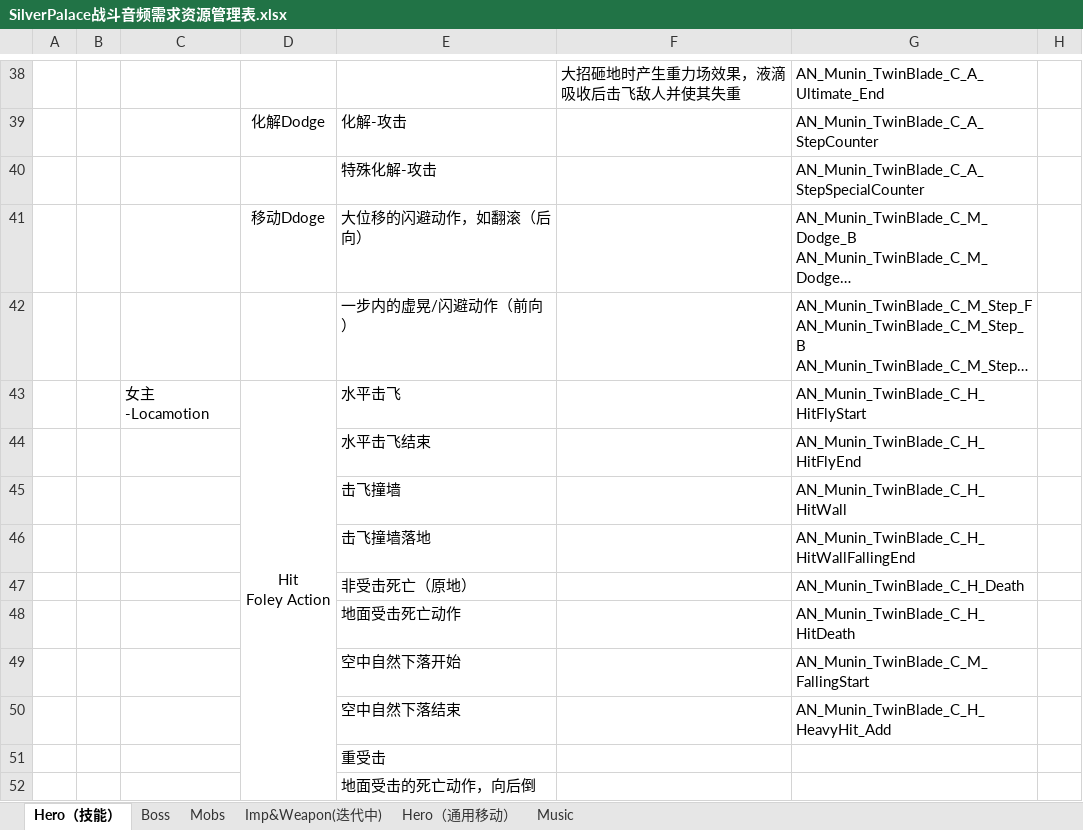
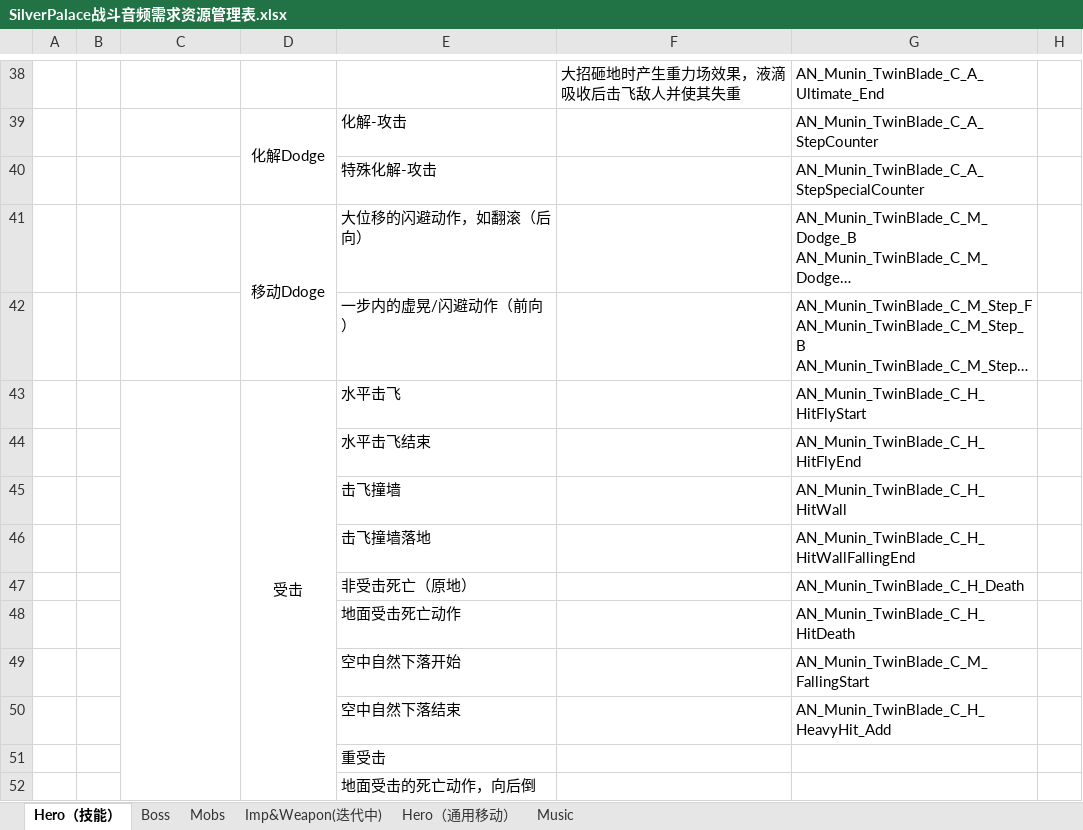
Before and after one commit to ayahuasca09/ayahuasca, an Excel workbook: module/oi/oi_媒体资源重命名/SilverPalace战斗音频需求资源管理表.xlsx, sheet Hero（技能）, drawn as a sheet; only a part is shown, gaps mark what is left out; long unchanged cells end in …; values as stored, in another font and other column widths than the file's, no borders; ↵ is a line break in a cell; the diff covers the shown part only; the diff names each change by its address in the sheet, - before the commit and + after, or states it on an @@ line.

```diff
--- a/module/oi/oi_媒体资源重命名/SilverPalace战斗音频需求资源管理表.xlsx (sheet Hero（技能）)
+++ b/module/oi/oi_媒体资源重命名/SilverPalace战斗音频需求资源管理表.xlsx (sheet Hero（技能）)
+D39:D40 merged
+D41:D42 merged
-C43: 女主-Locamotion
+C43: (empty)
+C43:C52 merged
-D43: Hit ↵ Foley Action
+D43: 受击
```
Also changed, not shown: 10 added rows, 3 removed rows, 1 hidden or unhidden row, 23 edited cells and merged cells elsewhere in this sheet, sheet Hero（通用移动）, sheet Boss, sheet Mobs, module/oi/oi_媒体资源重命名/资源导入记录表.xlsx, module/ue/ue_ID表生成/Audio.xlsx, 9 other files.
